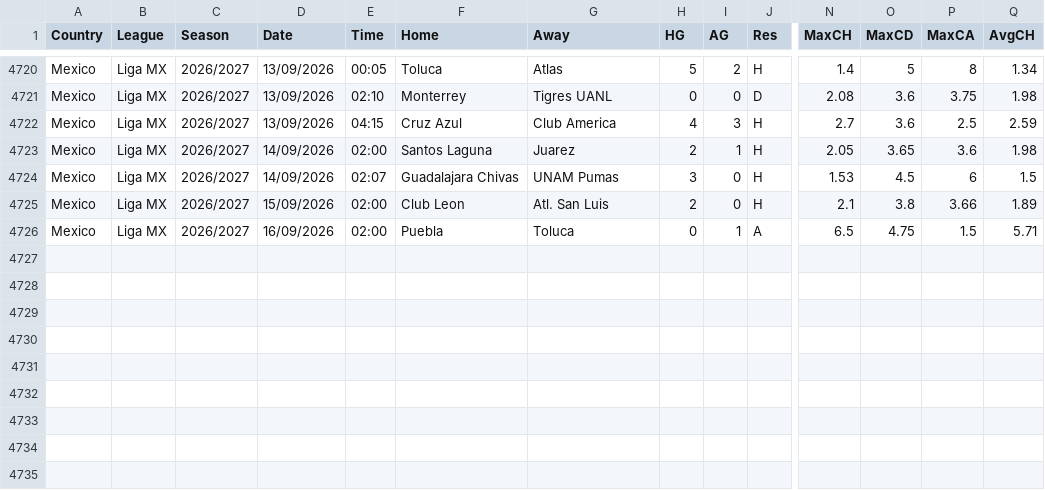
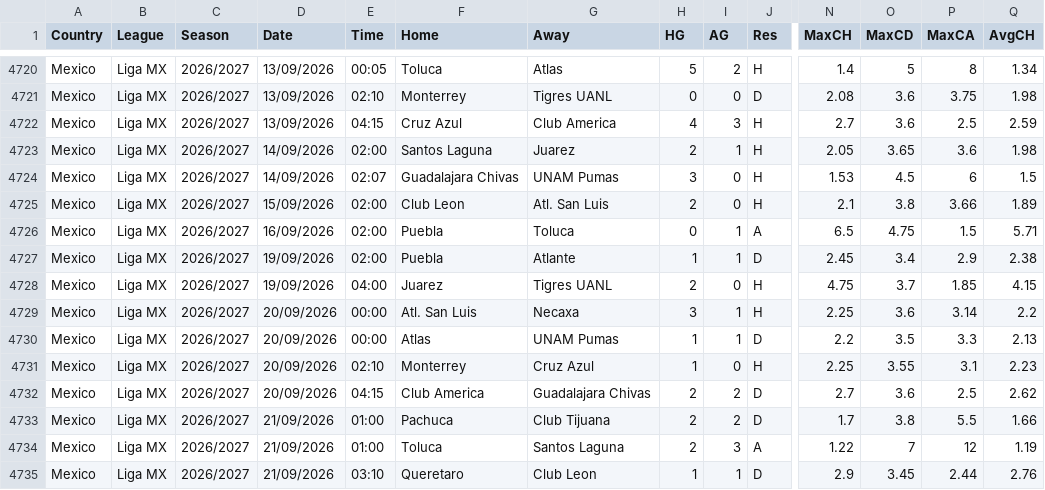
Before and after one commit to carlsLobato/futboard, a CSV file: data/MEX.csv, drawn as a sheet; only a part is shown, gaps mark what is left out; rows hold the shown columns only; the diff names each change by its address in the sheet, - before the commit and + after, or states it on an @@ line.

```diff
--- a/data/MEX.csv
+++ b/data/MEX.csv
+row 4727: Mexico | Liga MX | 2026/2027 | 19/09/2026 | 02:00 | Puebla | Atlante | 1 | 1 | D | 2.45 | 3.4 | 2.9 | 2.38
+row 4728: Mexico | Liga MX | 2026/2027 | 19/09/2026 | 04:00 | Juarez | Tigres UANL | 2 | 0 | H | 4.75 | 3.7 | 1.85 | 4.15
+row 4729: Mexico | Liga MX | 2026/2027 | 20/09/2026 | 00:00 | Atl. San Luis | Necaxa | 3 | 1 | H | 2.25 | 3.6 | 3.14 | 2.2
+row 4730: Mexico | Liga MX | 2026/2027 | 20/09/2026 | 00:00 | Atlas | UNAM Pumas | 1 | 1 | D | 2.2 | 3.5 | 3.3 | 2.13
+row 4731: Mexico | Liga MX | 2026/2027 | 20/09/2026 | 02:10 | Monterrey | Cruz Azul | 1 | 0 | H | 2.25 | 3.55 | 3.1 | 2.23
+row 4732: Mexico | Liga MX | 2026/2027 | 20/09/2026 | 04:15 | Club America | Guadalajara Chivas | 2 | 2 | D | 2.7 | 3.6 | 2.5 | 2.62
+row 4733: Mexico | Liga MX | 2026/2027 | 21/09/2026 | 01:00 | Pachuca | Club Tijuana | 2 | 2 | D | 1.7 | 3.8 | 5.5 | 1.66
+row 4734: Mexico | Liga MX | 2026/2027 | 21/09/2026 | 01:00 | Toluca | Santos Laguna | 2 | 3 | A | 1.22 | 7 | 12 | 1.19
+row 4735: Mexico | Liga MX | 2026/2027 | 21/09/2026 | 03:10 | Queretaro | Club Leon | 1 | 1 | D | 2.9 | 3.45 | 2.44 | 2.76
```
Also changed, not shown: 18 other files.
